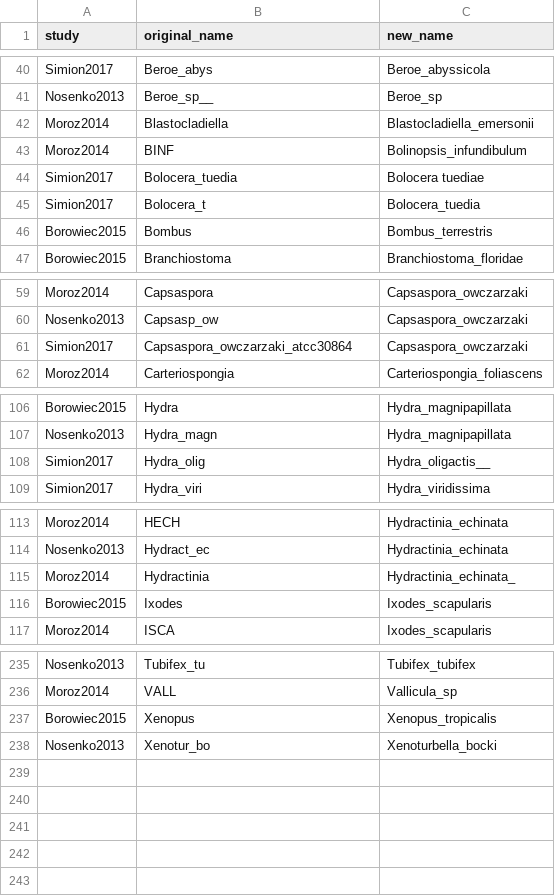
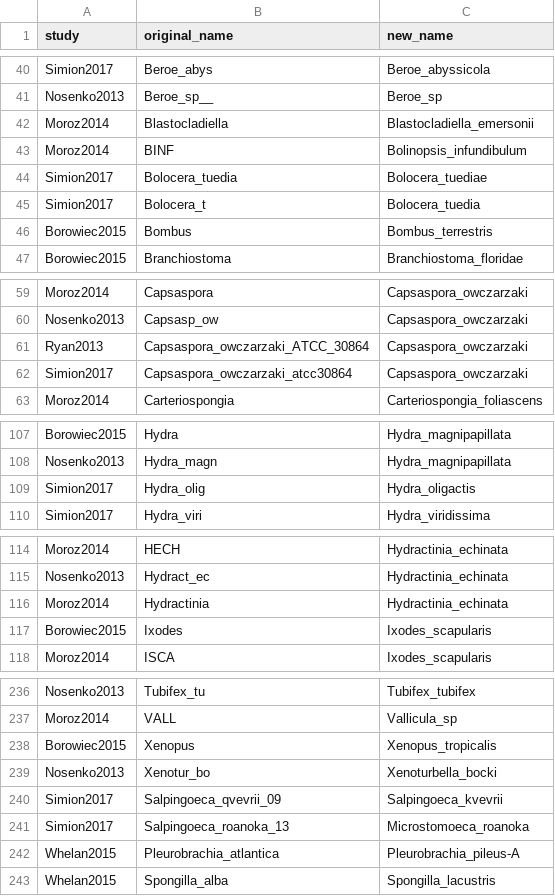
Before and after one commit to dunnlab/animal_tree_root, a TSV file: taxonomy_info/manual_taxonomy_map.tsv, drawn as a sheet; only a part is shown, gaps mark what is left out.

Commit message:
newest pass at taxon table

```diff
--- a/taxonomy_info/manual_taxonomy_map.tsv
+++ b/taxonomy_info/manual_taxonomy_map.tsv
@@ -43,3 +43,3 @@ Moroz2014	Blastocladiella	Blastocladiella_emersonii
 Moroz2014	BINF	Bolinopsis_infundibulum
-Simion2017	Bolocera_tuedia	Bolocera tuediae
+Simion2017	Bolocera_tuedia	Bolocera_tuediae
 Simion2017	Bolocera_t	Bolocera_tuedia
@@ -60,2 +60,3 @@ Moroz2014	Capsaspora	Capsaspora_owczarzaki
 Nosenko2013	Capsasp_ow	Capsaspora_owczarzaki
+Ryan2013	Capsaspora_owczarzaki_ATCC_30864	Capsaspora_owczarzaki
 Simion2017	Capsaspora_owczarzaki_atcc30864	Capsaspora_owczarzaki
@@ -107,3 +108,3 @@ Borowiec2015	Hydra	Hydra_magnipapillata
 Nosenko2013	Hydra_magn	Hydra_magnipapillata
-Simion2017	Hydra_olig	Hydra_oligactis__
+Simion2017	Hydra_olig	Hydra_oligactis
 Simion2017	Hydra_viri	Hydra_viridissima
@@ -114,3 +115,3 @@ Moroz2014	HECH	Hydractinia_echinata
 Nosenko2013	Hydract_ec	Hydractinia_echinata
-Moroz2014	Hydractinia	Hydractinia_echinata_
+Moroz2014	Hydractinia	Hydractinia_echinata
 Borowiec2015	Ixodes	Ixodes_scapularis
@@ -238 +239,5 @@ Borowiec2015	Xenopus	Xenopus_tropicalis
 Nosenko2013	Xenotur_bo	Xenoturbella_bocki
+Simion2017	Salpingoeca_qvevrii_09	Salpingoeca_kvevrii
+Simion2017	Salpingoeca_roanoka_13	Microstomoeca_roanoka
+Whelan2015	Pleurobrachia_atlantica	Pleurobrachia_pileus-A
+Whelan2015	Spongilla_alba	Spongilla_lacustris
```
Also changed, not shown: 2 other files.
